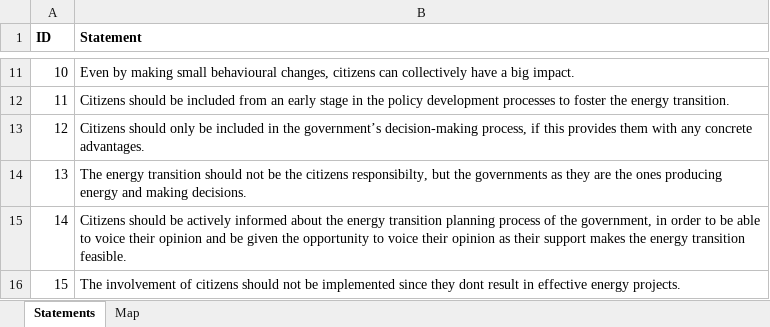
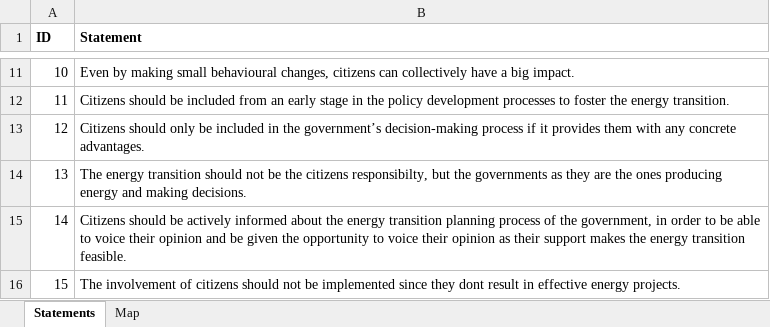
Before and after one commit to berentbaris/q-method-host, an Excel workbook: data/template.xlsx, sheet Statements, drawn as a sheet; only a part is shown, gaps mark what is left out; values as stored, in another font and other column widths than the file's, no borders; the diff names each change by its address in the sheet, - before the commit and + after, or states it on an @@ line.

Commit message:
5.0.1

```diff
--- a/data/template.xlsx (sheet Statements)
+++ b/data/template.xlsx (sheet Statements)
-B13 (Statement): …government’s decision-making process, if this provides them…
+B13 (Statement): …government’s decision-making process if it provides them…
```
